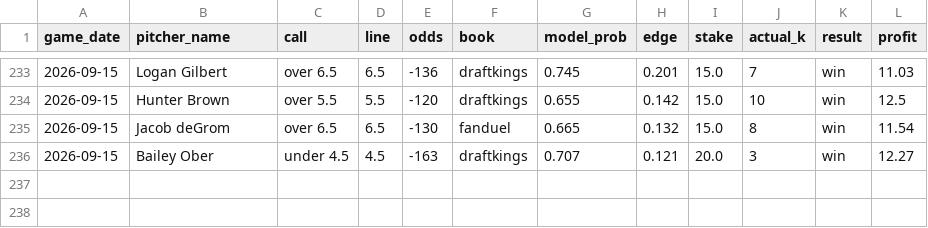
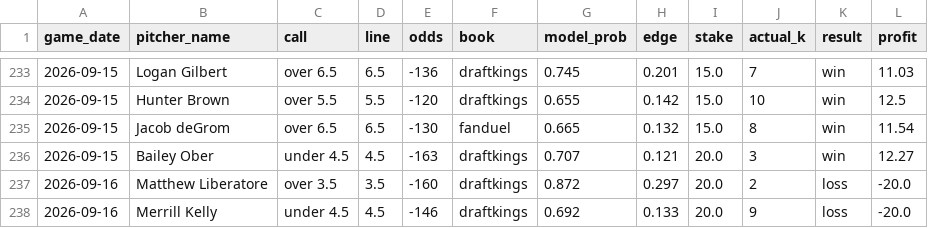
Before and after one commit to Tejas356/strikeout_predictor, a CSV file: reports/bets_ledger.csv, drawn as a sheet; only a part is shown, gaps mark what is left out; the diff names each change by its address in the sheet, - before the commit and + after, or states it on an @@ line.

```diff
--- a/reports/bets_ledger.csv
+++ b/reports/bets_ledger.csv
+row 237: 2026-09-16 | Matthew Liberatore | over 3.5 | 3.5 | -160 | draftkings | 0.872 | 0.297 | 20.0 | 2 | loss | -20.0
+row 238: 2026-09-16 | Merrill Kelly | under 4.5 | 4.5 | -146 | draftkings | 0.692 | 0.133 | 20.0 | 9 | loss | -20.0
```
Also changed, not shown: 2 other files.
